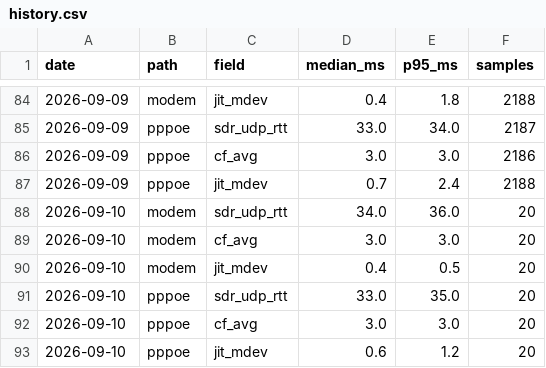
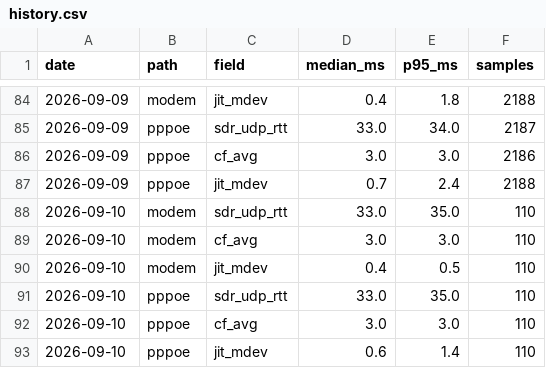
Before and after one commit to Hydr0neFN/hinet-dual-path-probe, a CSV file: data/history.csv, drawn as a sheet; only a part is shown, gaps mark what is left out.

Commit message:
data: refresh from live probe (58624 samples)

```diff
--- a/data/history.csv
+++ b/data/history.csv
@@ -87,7 +87,7 @@ date,path,field,median_ms,p95_ms,samples
 2026-09-09,pppoe,jit_mdev,0.7,2.4,2188
-2026-09-10,modem,sdr_udp_rtt,34.0,36.0,20
-2026-09-10,modem,cf_avg,3.0,3.0,20
-2026-09-10,modem,jit_mdev,0.4,0.5,20
-2026-09-10,pppoe,sdr_udp_rtt,33.0,35.0,20
-2026-09-10,pppoe,cf_avg,3.0,3.0,20
-2026-09-10,pppoe,jit_mdev,0.6,1.2,20
+2026-09-10,modem,sdr_udp_rtt,33.0,35.0,110
+2026-09-10,modem,cf_avg,3.0,3.0,110
+2026-09-10,modem,jit_mdev,0.4,0.5,110
+2026-09-10,pppoe,sdr_udp_rtt,33.0,35.0,110
+2026-09-10,pppoe,cf_avg,3.0,3.0,110
+2026-09-10,pppoe,jit_mdev,0.6,1.4,110
```
Also changed, not shown: 11 other files.
